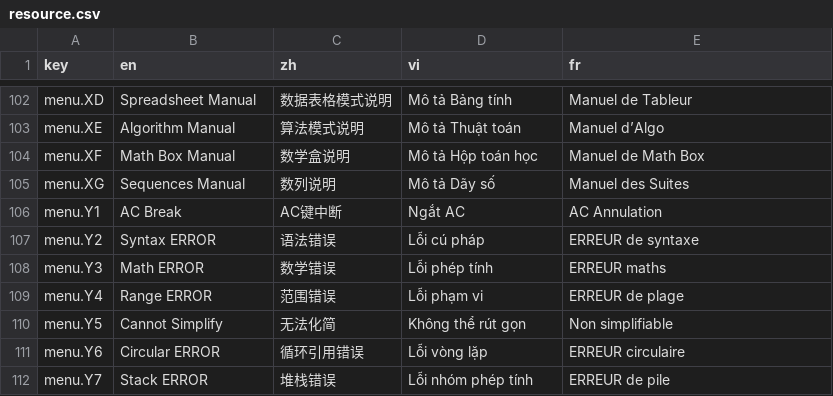
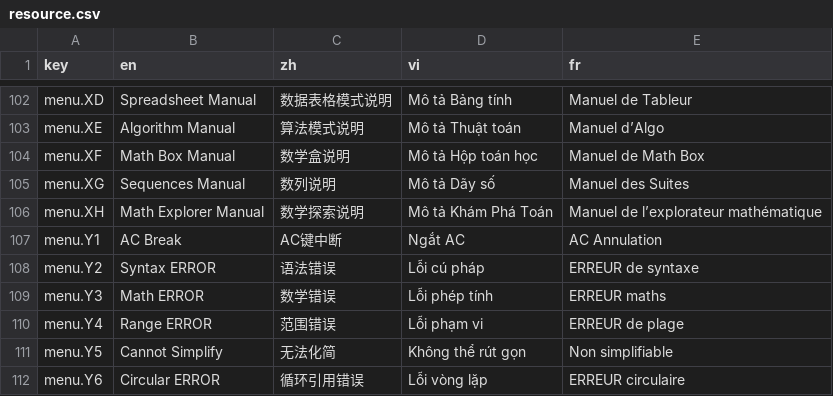
Before and after one commit to CalcWorld/ClassWizQR, a CSV file: i18n/resource.csv, drawn as a sheet; only a part is shown, gaps mark what is left out; the shorter side is filled out with more unchanged rows.

Commit message:
feat: math explorer mode

```diff
--- a/i18n/resource.csv
+++ b/i18n/resource.csv
@@ -105,2 +105,3 @@ menu.XF,Math Box Manual,数学盒说明,Mô tả Hộp toán học,Manuel de Mat
 menu.XG,Sequences Manual,数列说明,Mô tả Dãy số,Manuel des Suites
+menu.XH,Math Explorer Manual,数学探索说明,Mô tả Khám Phá Toán,Manuel de l’explorateur mathématique
 menu.Y1,AC Break,AC键中断,Ngắt AC,AC Annulation
```
Also changed, not shown: 4 other files.
